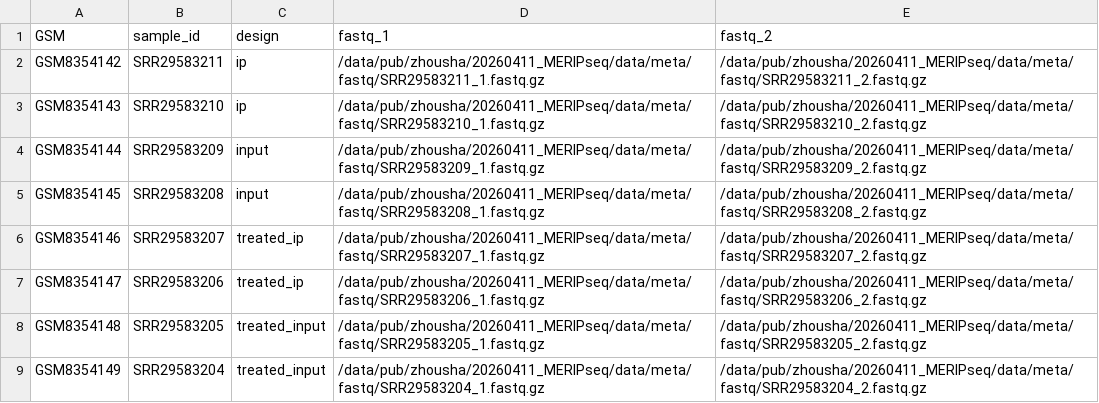
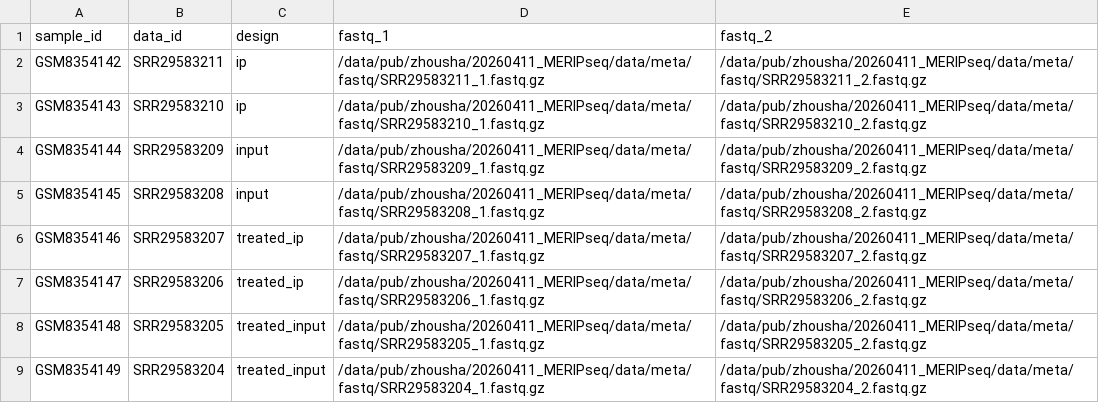
Before and after one commit to ShiganLuo/Omics, a TSV file: assests/meta/MERIP.tsv, drawn as a sheet.

```diff
--- a/assests/meta/MERIP.tsv
+++ b/assests/meta/MERIP.tsv
@@ -1,2 +1,2 @@
-GSM	sample_id	design	fastq_1	fastq_2
+sample_id	data_id	design	fastq_1	fastq_2
 GSM8354142	SRR29583211	ip	/data/pub/zhousha/20260411_MERIPseq/data/meta/fastq/SRR29583211_1.fastq.gz	/data/pub/zhousha/20260411_MERIPseq/data/meta/fastq/SRR29583211_2.fastq.gz
```
Also changed, not shown: 23 other files.
